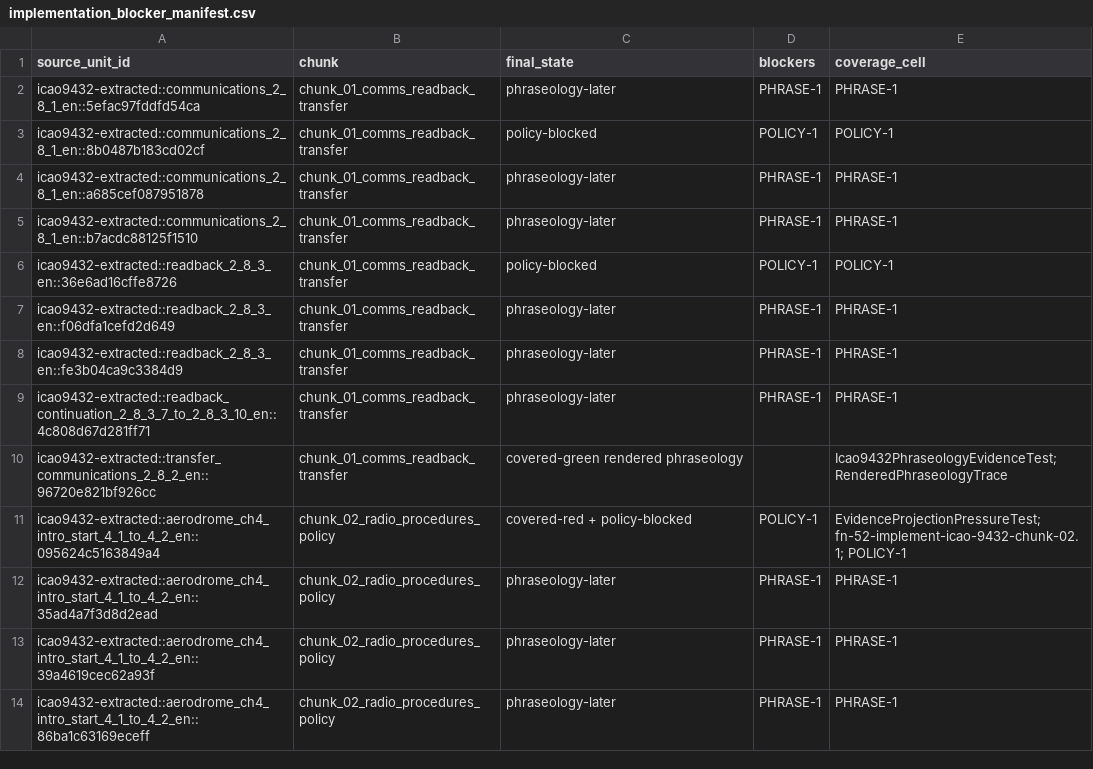
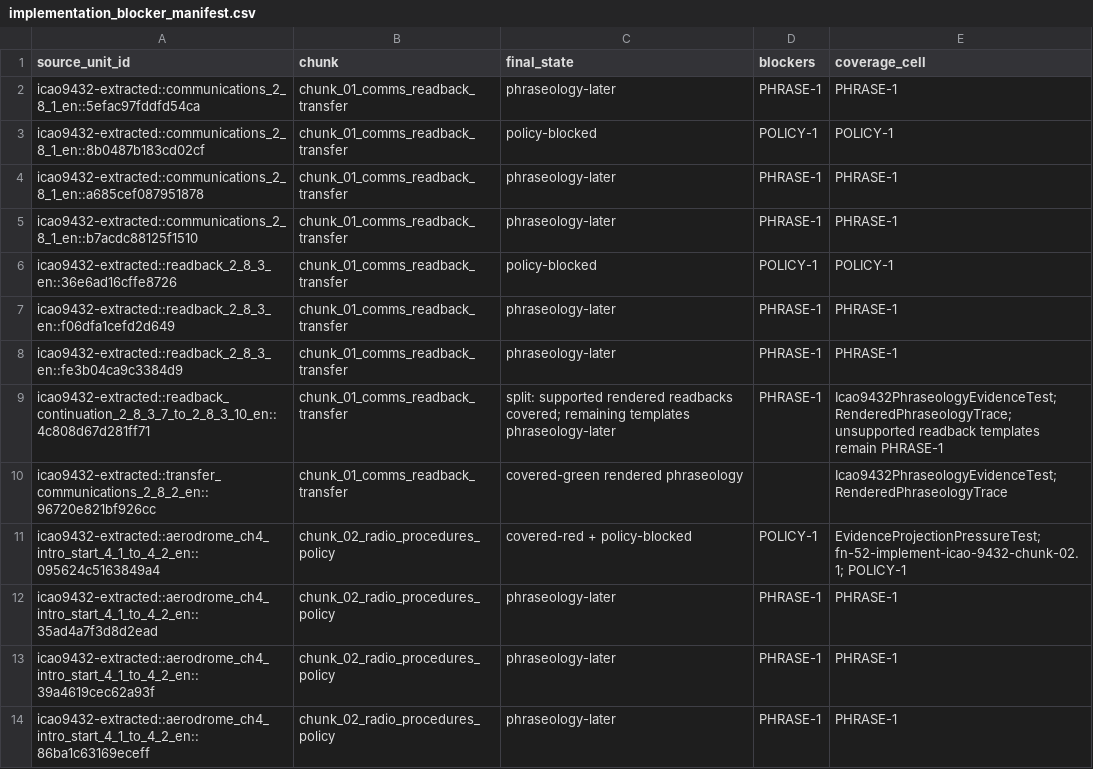
Before and after one commit to ayuudee/graz-tower, a CSV file: research/tools/requirements-spike/quality/icao9432_programme/implementation_blocker_manifest.csv, drawn as a sheet; only a part is shown.

Commit message:
fn-81 implement readback termination phraseology evidence

```diff
--- a/research/tools/requirements-spike/quality/icao9432_programme/implementation_blocker_manifest.csv
+++ b/research/tools/requirements-spike/quality/icao9432_programme/implementation_blocker_manifest.csv
@@ -8,3 +8,3 @@ icao9432-extracted::readback_2_8_3_en::f06dfa1cefd2d649,chunk_01_comms_readback_
 icao9432-extracted::readback_2_8_3_en::fe3b04ca9c3384d9,chunk_01_comms_readback_transfer,phraseology-later,PHRASE-1,PHRASE-1
-icao9432-extracted::readback_continuation_2_8_3_7_to_2_8_3_10_en::4c808d67d281ff71,chunk_01_comms_readback_transfer,phraseology-later,PHRASE-1,PHRASE-1
+icao9432-extracted::readback_continuation_2_8_3_7_to_2_8_3_10_en::4c808d67d281ff71,chunk_01_comms_readback_transfer,split: supported rendered readbacks covered; remaining templates phraseology-later,PHRASE-1,Icao9432PhraseologyEvidenceTest; RenderedPhraseologyTrace; unsupported readback templates remain PHRASE-1
 icao9432-extracted::transfer_communications_2_8_2_en::96720e821bf926cc,chunk_01_comms_readback_transfer,covered-green rendered phraseology,,Icao9432PhraseologyEvidenceTest; RenderedPhraseologyTrace
```
Also changed, not shown: 14 other files.
